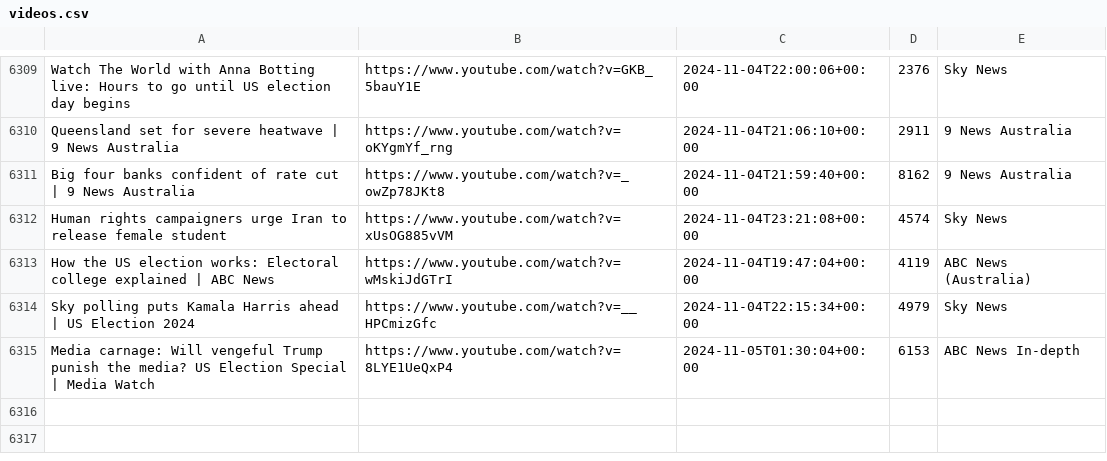
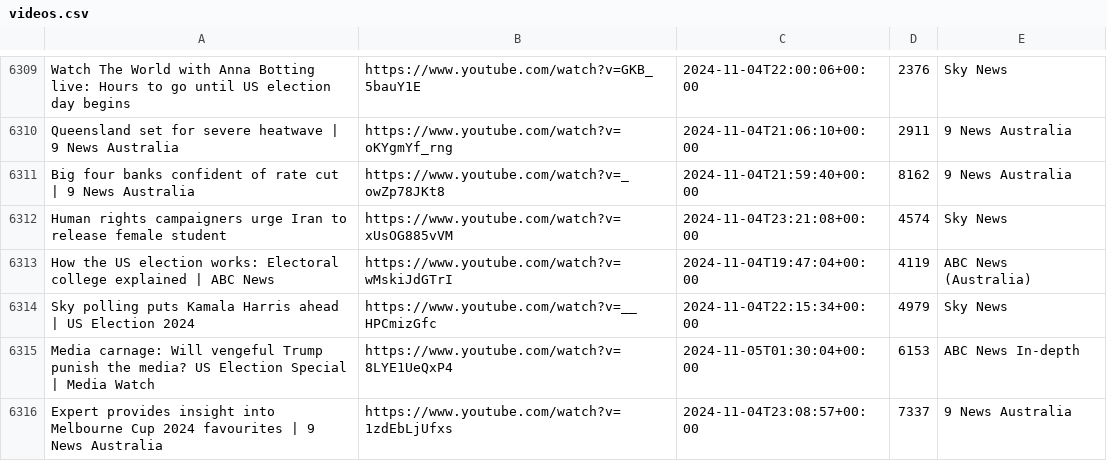
Before and after one commit to alexlaverty/aussienewsvideos, a CSV file: videos.csv, drawn as a sheet; only a part is shown, gaps mark what is left out.

```diff
--- a/videos.csv
+++ b/videos.csv
@@ -6315 +6315,2 @@ Sky polling puts Kamala Harris ahead | US Election 2024,https://www.youtube.com/
 Media carnage: Will vengeful Trump punish the media? US Election Special | Media Watch,https://www.youtube.com/watch?v=8LYE1UeQxP4,2024-11-05T01:30:04+00:00,6153,ABC News In-depth
+Expert provides insight into Melbourne Cup 2024 favourites | 9 News Australia,https://www.youtube.com/watch?v=1zdEbLjUfxs,2024-11-04T23:08:57+00:00,7337,9 News Australia
```
